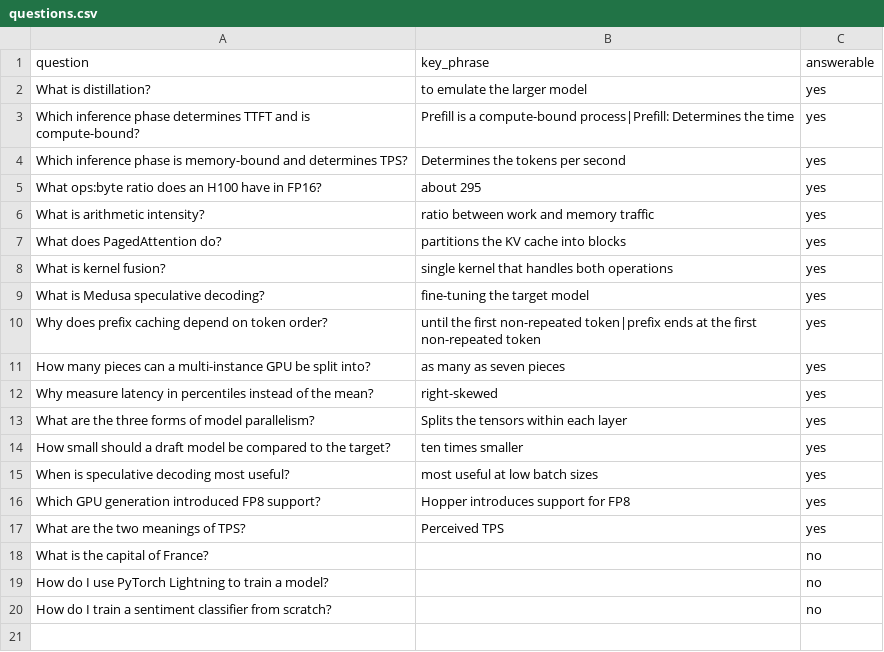
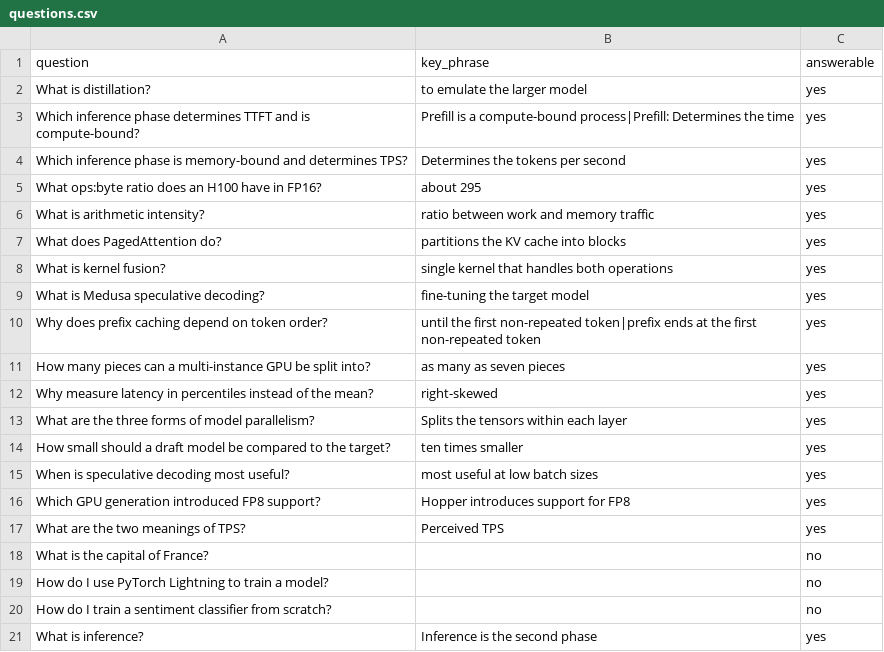
Before and after one commit to ganapriyahs/rag-assistant, a CSV file: eval/questions.csv, drawn as a sheet; the diff names each change by its address in the sheet, - before the commit and + after, or states it on an @@ line.

Commit message:
Add cross-encoder re-ranking, show sources only when present, add 'What is inference?' test

```diff
--- a/eval/questions.csv
+++ b/eval/questions.csv
+row 21: What is inference? | Inference is the second phase | yes
```
Also changed, not shown: 3 other files.
